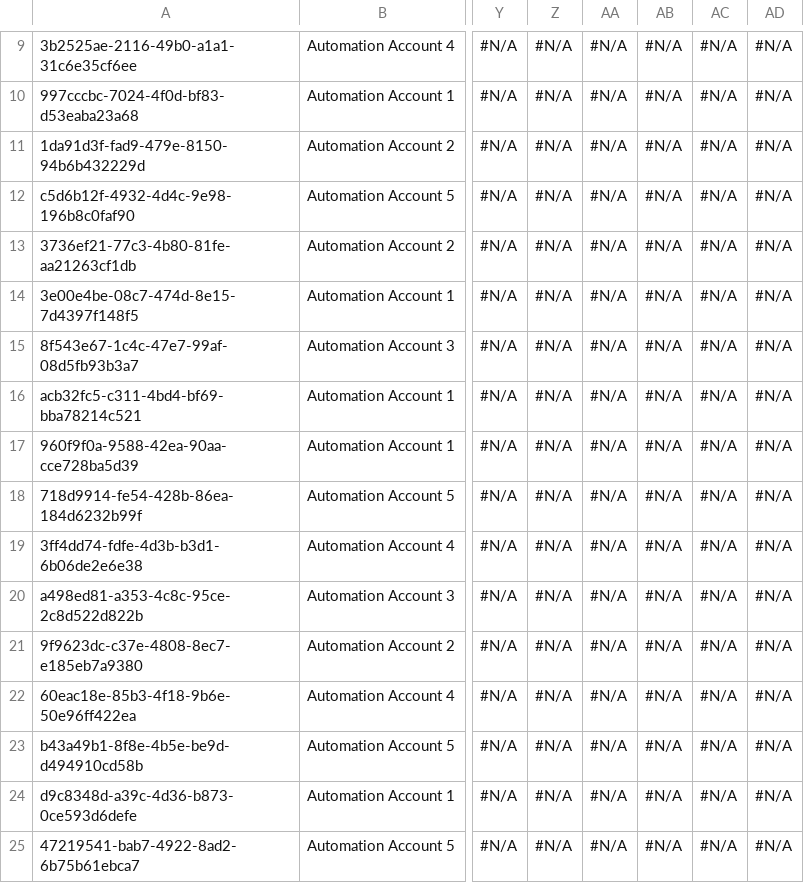
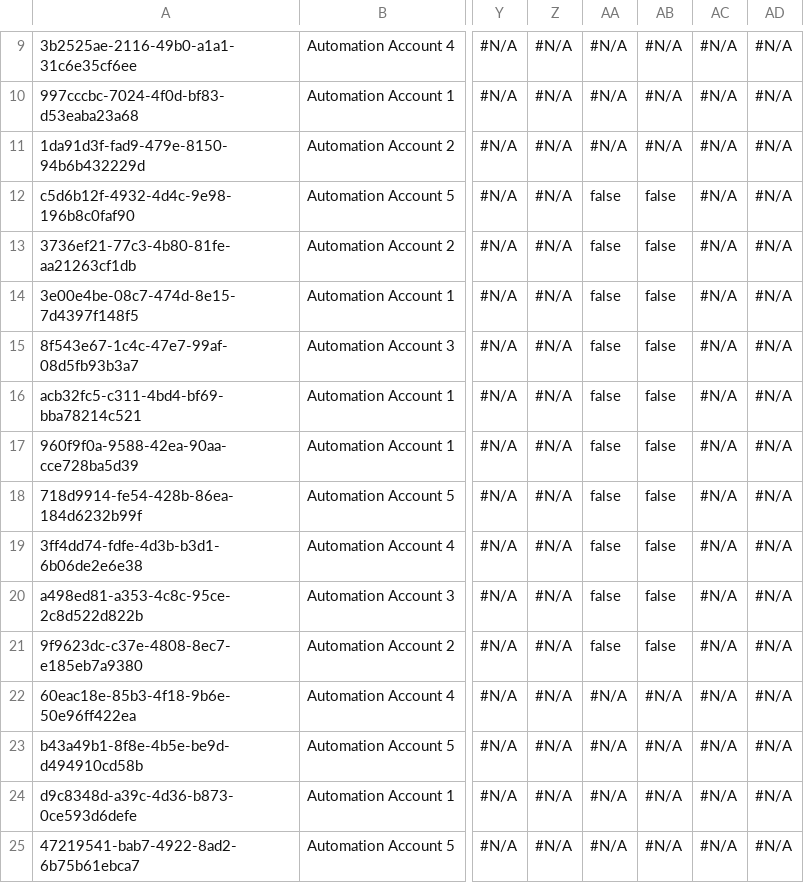
Before and after one commit to Asnafshaikh/Test-Regresion, a CSV file: data/Account.csv, drawn as a sheet; only a part is shown, gaps mark what is left out; the diff names each change by its address in the sheet, - before the commit and + after, or states it on an @@ line.

Commit message:
Athena - GitHub sandbox check-in commit

```diff
--- a/data/Account.csv
+++ b/data/Account.csv
-AA12:AA21: #N/A
+AA12:AA21: false
-AB12:AB21: #N/A
+AB12:AB21: false
```
